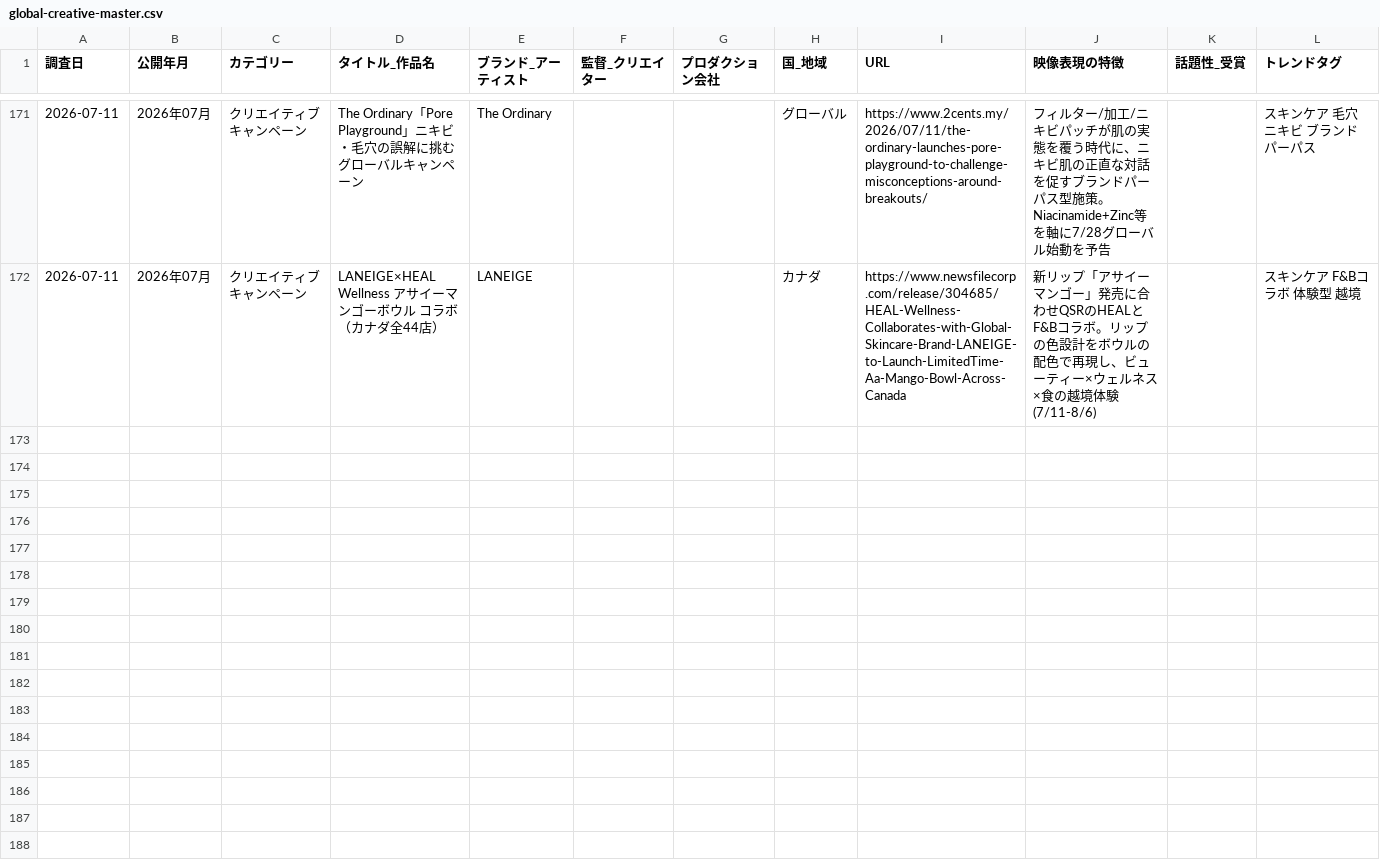
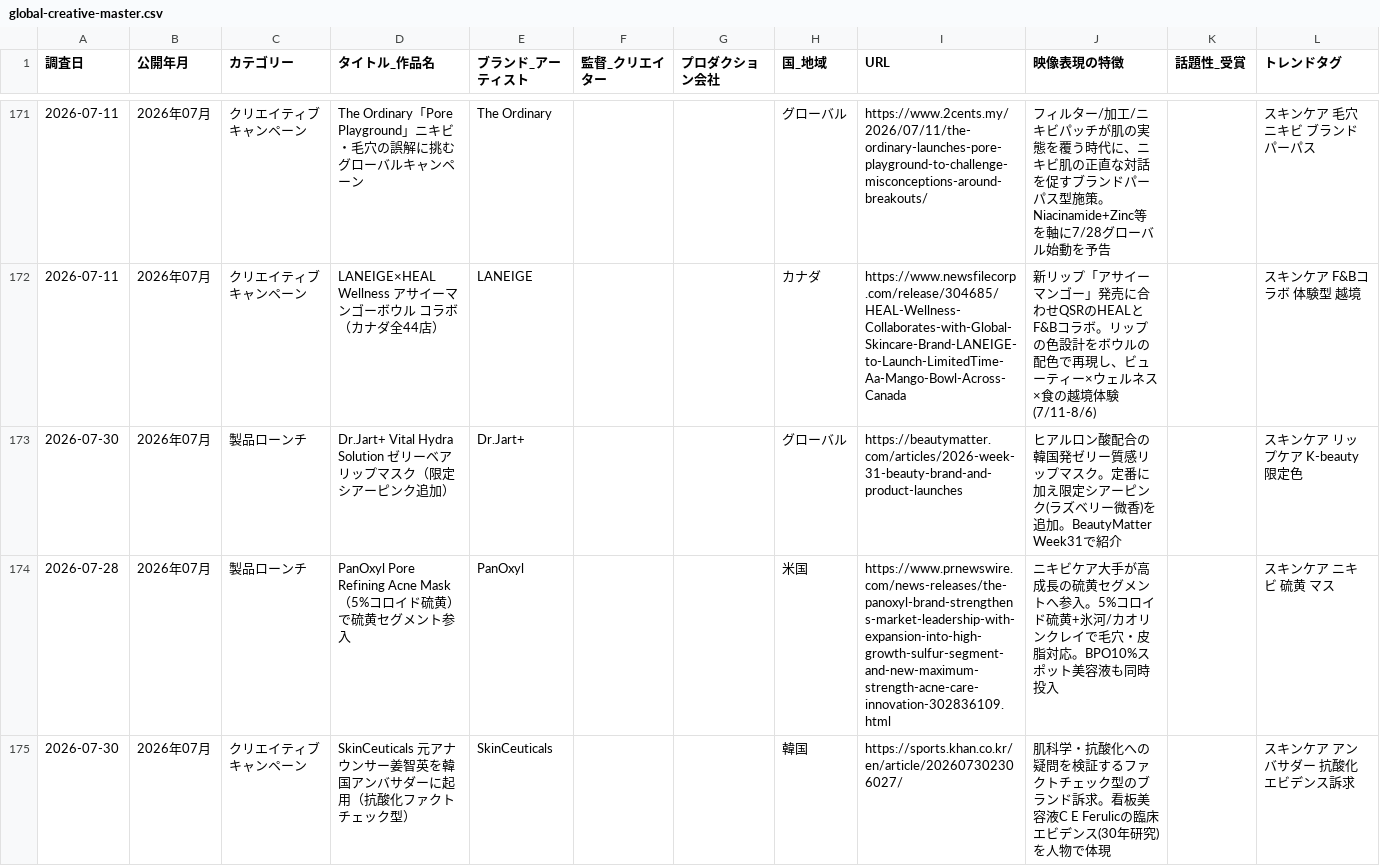
Before and after one commit to mizutani-yuta-git/claude-management, a CSV file: output/trends/global-creative-master.csv, drawn as a sheet; only a part is shown, gaps mark what is left out; the diff covers the shown part only.

```diff
--- a/output/trends/global-creative-master.csv
+++ b/output/trends/global-creative-master.csv
@@ -172 +172,4 @@
 "2026-07-11","2026年07月","クリエイティブキャンペーン","LANEIGE×HEAL Wellness アサイーマンゴーボウル コラボ（カナダ全44店）","LANEIGE","","","カナダ","https://www.newsfilecorp.com/release/304685/HEAL-Wellness-Collaborates-with-Global-Skincare-Brand-LANEIGE-to-Launch-LimitedTime-Aa-Mango-Bowl-Across-Canada","新リップ「アサイーマンゴー」発売に合わせQSRのHEALとF&Bコラボ。リップの色設計をボウルの配色で再現し、ビューティー×ウェルネス×食の越境体験(7/11-8/6)","","スキンケア F&Bコラボ 体験型 越境"
+"2026-07-30","2026年07月","製品ローンチ","Dr.Jart+ Vital Hydra Solution ゼリーベア リップマスク（限定シアーピンク追加）","Dr.Jart+","","","グローバル","https://beautymatter.com/articles/2026-week-31-beauty-brand-and-product-launches","ヒアルロン酸配合の韓国発ゼリー質感リップマスク。定番に加え限定シアーピンク(ラズベリー微香)を追加。BeautyMatter Week31で紹介","","スキンケア リップケア K-beauty 限定色"
+"2026-07-28","2026年07月","製品ローンチ","PanOxyl Pore Refining Acne Mask（5%コロイド硫黄）で硫黄セグメント参入","PanOxyl","","","米国","https://www.prnewswire.com/news-releases/the-panoxyl-brand-strengthens-market-leadership-with-expansion-into-high-growth-sulfur-segment-and-new-maximum-strength-acne-care-innovation-302836109.html","ニキビケア大手が高成長の硫黄セグメントへ参入。5%コロイド硫黄+氷河/カオリンクレイで毛穴・皮脂対応。BPO10%スポット美容液も同時投入","","スキンケア ニキビ 硫黄 マス"
+"2026-07-30","2026年07月","クリエイティブキャンペーン","SkinCeuticals 元アナウンサー姜智英を韓国アンバサダーに起用（抗酸化ファクトチェック型）","SkinCeuticals","","","韓国","https://sports.khan.co.kr/en/article/202607302306027/","肌科学・抗酸化への疑問を検証するファクトチェック型のブランド訴求。看板美容液C E Ferulicの臨床エビデンス(30年研究)を人物で体現","","スキンケア アンバサダー 抗酸化 エビデンス訴求"
```
Also changed, not shown: 3 added rows elsewhere in this file, 1 other file.
